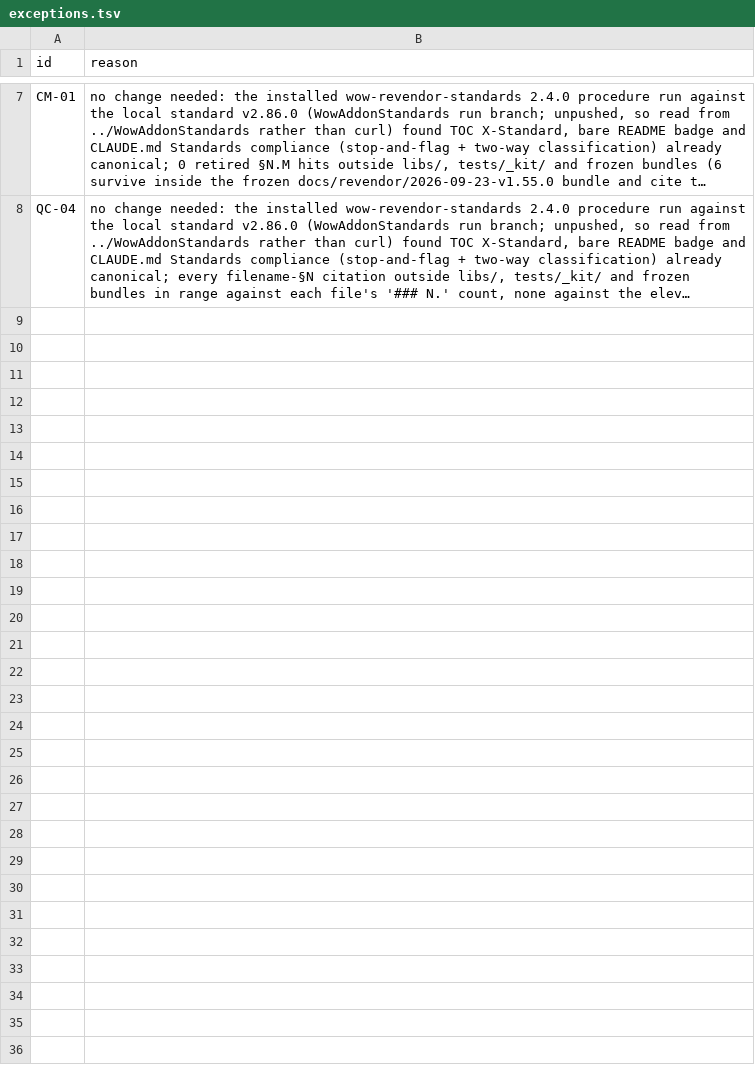
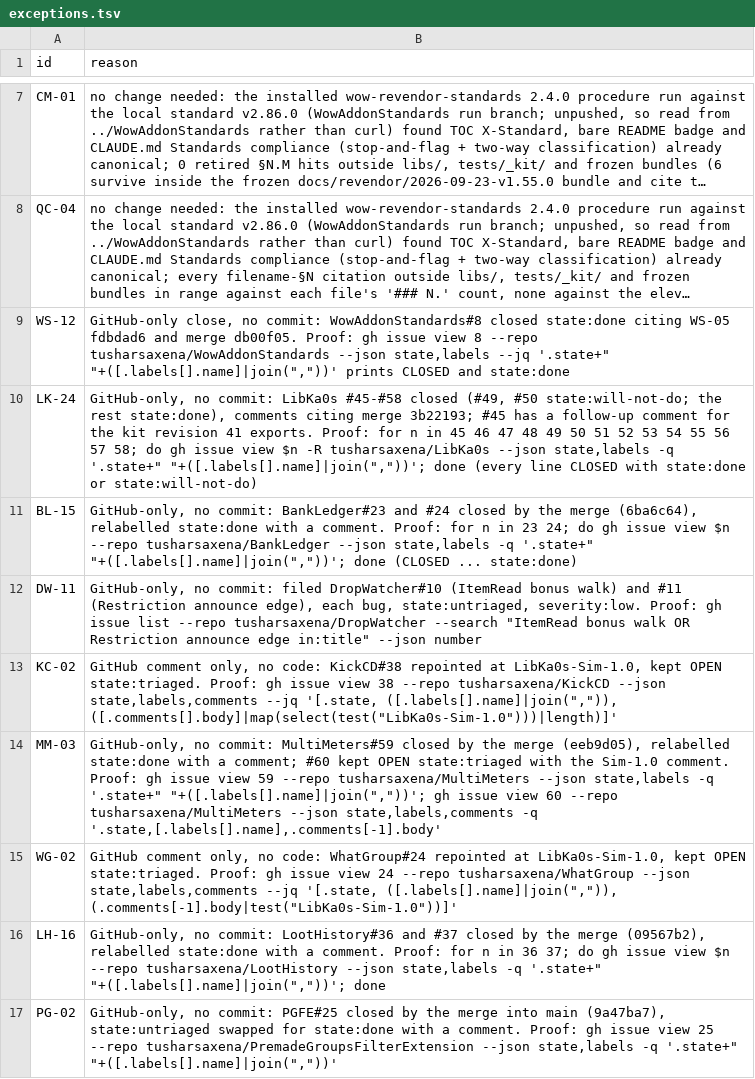
Before and after one commit to tusharsaxena/Ka0sAddonsCommonTasks, a TSV file: docs/2026-10-22-LIBKA0S_ISSUES_45_58/exceptions.tsv, drawn as a sheet; only a part is shown, gaps mark what is left out; long unchanged cells end in …; the diff names each change by its address in the sheet, - before the commit and + after, or states it on an @@ line.

```diff
--- a/docs/2026-10-22-LIBKA0S_ISSUES_45_58/exceptions.tsv
+++ b/docs/2026-10-22-LIBKA0S_ISSUES_45_58/exceptions.tsv
+row 9: WS-12 | GitHub-only close, no commit: WowAddonStandards#8 closed state:done citing WS-05 fdbdad6 and merge db00f05. Proof: gh issue view 8 --repo tusharsaxena/WowAddonStandards --json state,labels --jq '.state+" "+([.labels[].name]|join(","))' prints CLOSED and state:done
+row 10: LK-24 | GitHub-only, no commit: LibKa0s #45-#58 closed (#49, #50 state:will-not-do; the rest state:done), comments citing merge 3b22193; #45 has a follow-up comment for the kit revision 41 exports. Proof: for n in 45 46 47 48 49 50 51 52 53 54 55 56 57 58; do gh issue view $n -R tusharsaxena/LibKa0s --json state,labels -q '.state+" "+([.labels[].name]|join(","))'; done (every line CLOSED with state:done or state:will-not-do)
+row 11: BL-15 | GitHub-only, no commit: BankLedger#23 and #24 closed by the merge (6ba6c64), relabelled state:done with a comment. Proof: for n in 23 24; do gh issue view $n --repo tusharsaxena/BankLedger --json state,labels -q '.state+" "+([.labels[].name]|join(","))'; done (CLOSED ... state:done)
+row 12: DW-11 | GitHub-only, no commit: filed DropWatcher#10 (ItemRead bonus walk) and #11 (Restriction announce edge), each bug, state:untriaged, severity:low. Proof: gh issue list --repo tusharsaxena/DropWatcher --search "ItemRead bonus walk OR Restriction announce edge in:title" --json number
+row 13: KC-02 | GitHub comment only, no code: KickCD#38 repointed at LibKa0s-Sim-1.0, kept OPEN state:triaged. Proof: gh issue view 38 --repo tusharsaxena/KickCD --json state,labels,comments --jq '[.state, ([.labels[].name]|join(",")), ([.comments[].body]|map(select(test("LibKa0s-Sim-1.0")))|length)]'
+row 14: MM-03 | GitHub-only, no commit: MultiMeters#59 closed by the merge (eeb9d05), relabelled state:done with a comment; #60 kept OPEN state:triaged with the Sim-1.0 comment. Proof: gh issue view 59 --repo tusharsaxena/MultiMeters --json state,labels -q '.state+" "+([.labels[].name]|join(","))'; gh issue view 60 --repo tusharsaxena/MultiMeters --json state,labels,comments -q '.state,[.labels[].name],.comments[-1].body'
+row 15: WG-02 | GitHub comment only, no code: WhatGroup#24 repointed at LibKa0s-Sim-1.0, kept OPEN state:triaged. Proof: gh issue view 24 --repo tusharsaxena/WhatGroup --json state,labels,comments --jq '[.state, ([.labels[].name]|join(",")), (.comments[-1].body|test("LibKa0s-Sim-1.0"))]'
+row 16: LH-16 | GitHub-only, no commit: LootHistory#36 and #37 closed by the merge (09567b2), relabelled state:done with a comment. Proof: for n in 36 37; do gh issue view $n --repo tusharsaxena/LootHistory --json state,labels -q '.state+" "+([.labels[].name]|join(","))'; done
+row 17: PG-02 | GitHub-only, no commit: PGFE#25 closed by the merge into main (9a47ba7), state:untriaged swapped for state:done with a comment. Proof: gh issue view 25 --repo tusharsaxena/PremadeGroupsFilterExtension --json state,labels -q '.state+" "+([.labels[].name]|join(","))'
```
Also changed, not shown: 1 other file.
